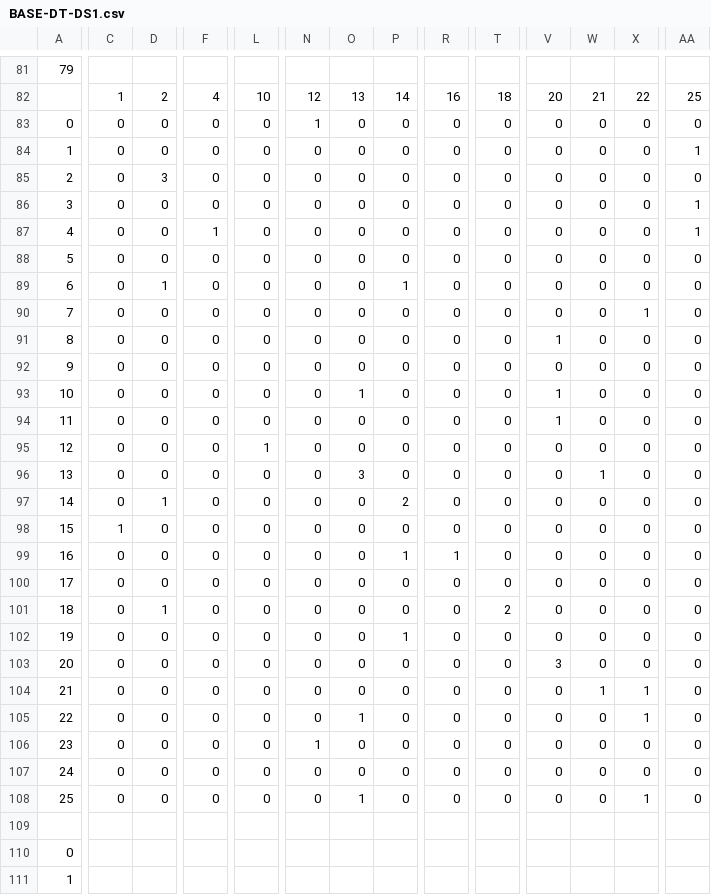
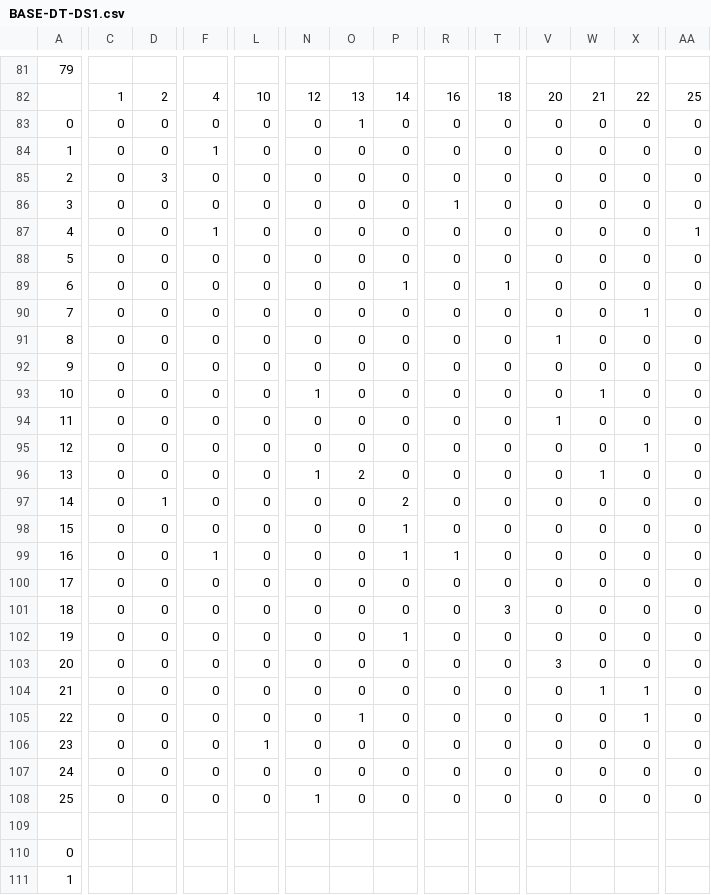
Before and after one commit to GwenLegate/COMP472Assignment, a CSV file: csv_output/BASE-DT-DS1.csv, drawn as a sheet; only a part is shown, gaps mark what is left out; the diff covers the shown part only; the diff names each change by its address in the sheet, - before the commit and + after, or states it on an @@ line.

```diff
--- a/csv_output/BASE-DT-DS1.csv
+++ b/csv_output/BASE-DT-DS1.csv
-N83: 1
+N83: 0
-O83: 0
+O83: 1
-F84: 0
+F84: 1
-AA84: 1
+AA84: 0
-R86: 0
+R86: 1
-AA86: 1
+AA86: 0
-D89: 1
+D89: 0
-T89: 0
+T89: 1
-N93: 0
+N93: 1
-O93: 1
+O93: 0
-V93: 1
+V93: 0
-W93: 0
+W93: 1
-L95: 1
+L95: 0
-X95: 0
+X95: 1
-N96: 0
+N96: 1
-O96: 3
+O96: 2
-C98: 1
+C98: 0
-P98: 0
+P98: 1
-F99: 0
+F99: 1
-D101: 1
+D101: 0
-T101: 2
+T101: 3
-L106: 0
+L106: 1
-N106: 1
+N106: 0
-N108: 0
+N108: 1
-O108: 1
+O108: 0
-X108: 1
+X108: 0
```
Also changed, not shown: 39 edited cells elsewhere in this file, csv_output/BASE_DT-DS2.csv, csv_output/BEST-DT-DS1.csv, 3 other files.
